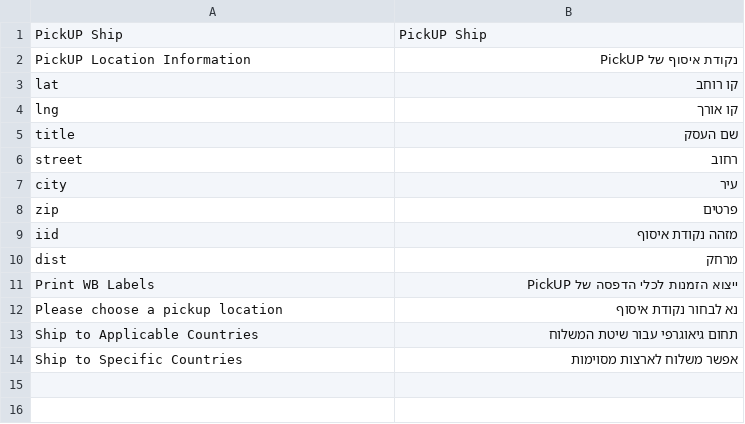
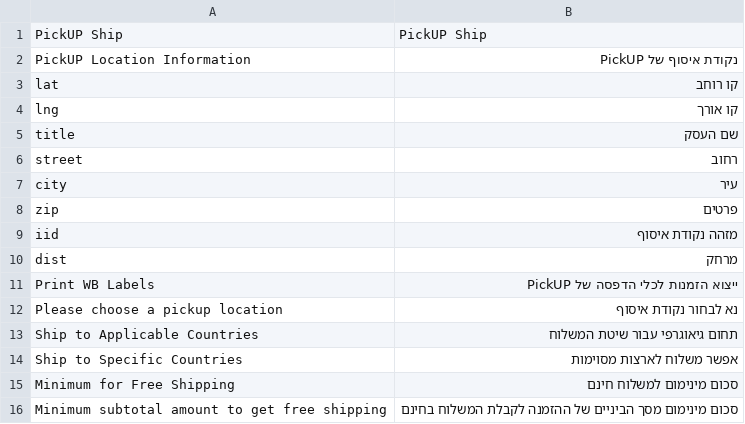
Before and after one commit to studioraz/magento1-pickup, a CSV file: app/locale/he_IL/SR_UpsShip.csv, drawn as a sheet.

Commit message:
add free shipping minimum flag

```diff
--- a/app/locale/he_IL/SR_UpsShip.csv
+++ b/app/locale/he_IL/SR_UpsShip.csv
@@ -14 +14,3 @@
 "Ship to Specific Countries","אפשר משלוח לארצות מסוימות"
+"Minimum for Free Shipping","סכום מינימום למשלוח חינם"
+"Minimum subtotal amount to get free shipping", "סכום מינימום מסך הביניים של ההזמנה לקבלת המשלוח בחינם"
```
Also changed, not shown: app/locale/en_US/SR_UpsShip.csv, 2 other files.
